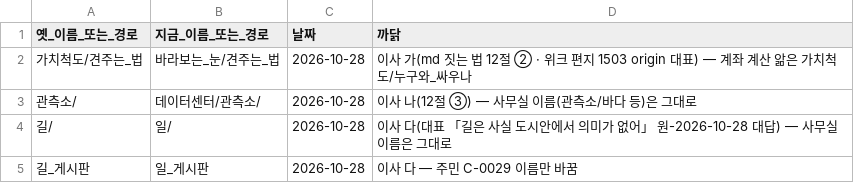
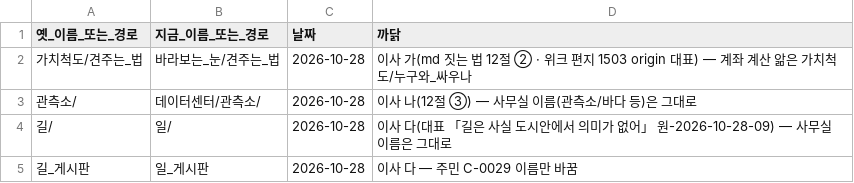
Before and after one commit to frel7022-png/orchestra, a CSV file: 뇌_초안/뇌관리/옛_주소.csv, drawn as a sheet.

```diff
--- a/뇌_초안/뇌관리/옛_주소.csv
+++ b/뇌_초안/뇌관리/옛_주소.csv
@@ -3,3 +3,3 @@
 관측소/,데이터센터/관측소/,2026-10-28,이사 나(12절 ③) — 사무실 이름(관측소/바다 등)은 그대로
-길/,일/,2026-10-28,이사 다(대표 「길은 사실 도시안에서 의미가 없어」 원-2026-10-28 대답) — 사무실 이름은 그대로
+길/,일/,2026-10-28,이사 다(대표 「길은 사실 도시안에서 의미가 없어」 원-2026-10-28-09) — 사무실 이름은 그대로
 길_게시판,일_게시판,2026-10-28,이사 다 — 주민 C-0029 이름만 바꿈
```
Also changed, not shown: 38 other files.
